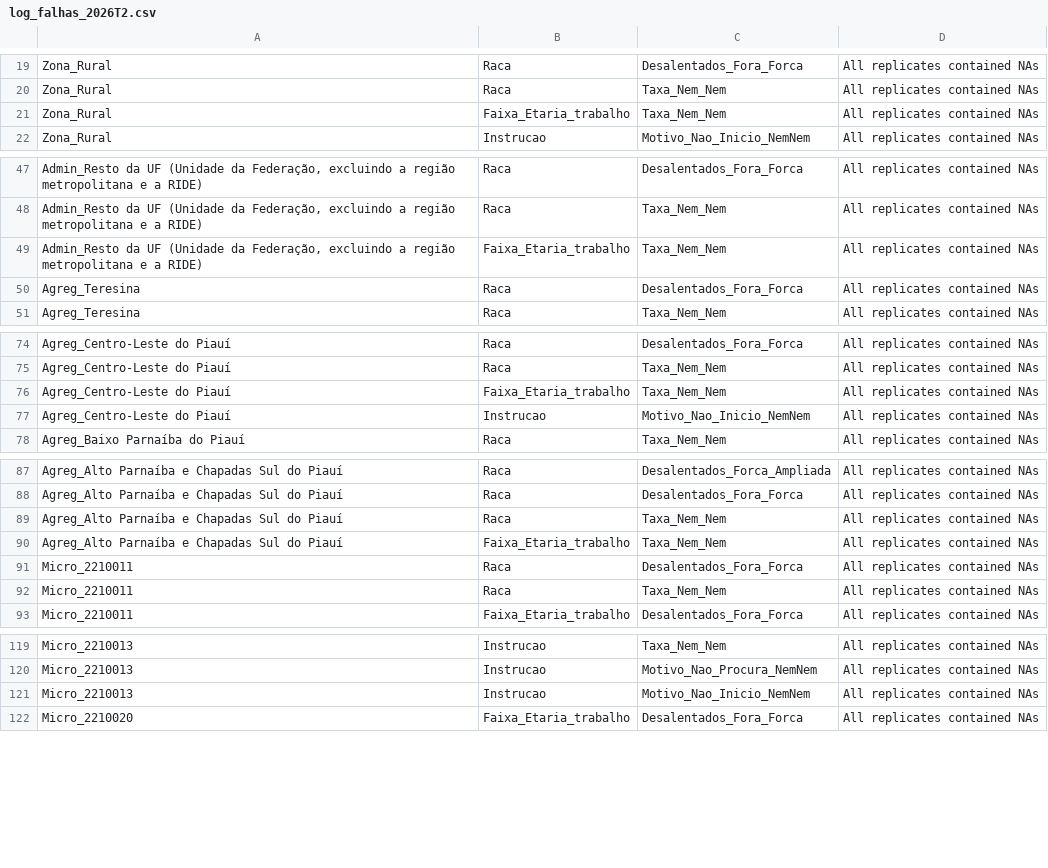
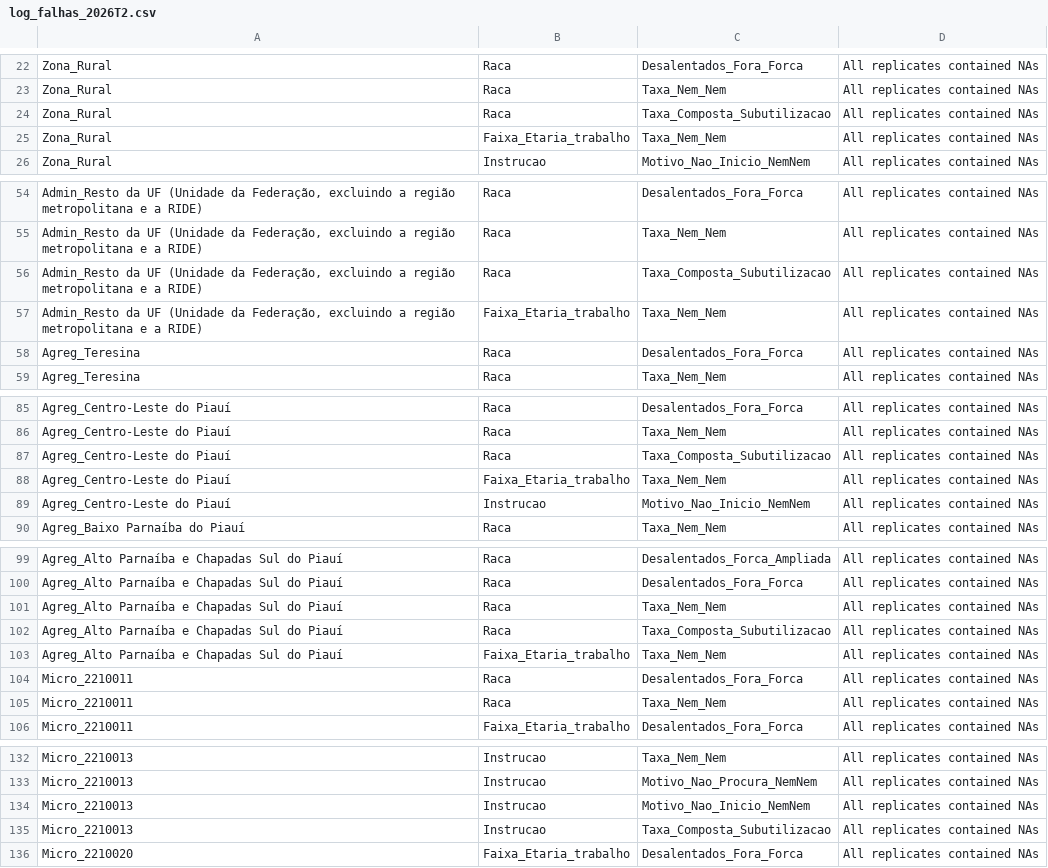
Before and after one commit to matheusgirola/PNADC-Piaui-Estratos, a CSV file: output/log_falhas_2026T2.csv, drawn as a sheet; only a part is shown, gaps mark what is left out; the diff covers the shown part only; the diff names each change by its address in the sheet, - before the commit and + after, or states it on an @@ line.

```diff
--- a/output/log_falhas_2026T2.csv
+++ b/output/log_falhas_2026T2.csv
+row 24: Zona_Rural | Raca | Taxa_Composta_Subutilizacao | All replicates contained NAs
+row 56: Admin_Resto da UF (Unidade da Federação, excluindo a região metropolitana e a RIDE) | Raca | Taxa_Composta_Subutilizacao | All replicates contained NAs
+row 87: Agreg_Centro-Leste do Piauí | Raca | Taxa_Composta_Subutilizacao | All replicates contained NAs
+row 102: Agreg_Alto Parnaíba e Chapadas Sul do Piauí | Raca | Taxa_Composta_Subutilizacao | All replicates contained NAs
+row 135: Micro_2210013 | Instrucao | Taxa_Composta_Subutilizacao | All replicates contained NAs
```
Also changed, not shown: 21 added rows elsewhere in this file, output/log_falhas_regional_2026T2.csv, output/log_falhas_testes_2026T2.csv, 11 other files.
